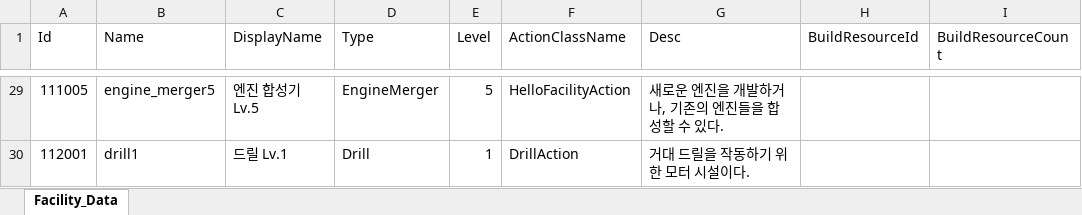
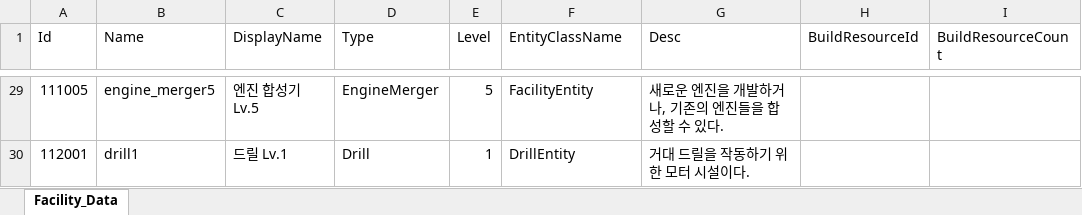
Before and after one commit to koseongboy/Drill_Game, an Excel workbook: Assets/100_Data/XlsxFiles/Facility_Data.xlsx, sheet Facility_Data, drawn as a sheet; only a part is shown, gaps mark what is left out; values as stored, in another font and other column widths than the file's, no borders; table styles not drawn; the diff covers the shown part only; the diff names each change by its address in the sheet, - before the commit and + after, or states it on an @@ line.

```diff
--- a/Assets/100_Data/XlsxFiles/Facility_Data.xlsx (sheet Facility_Data)
+++ b/Assets/100_Data/XlsxFiles/Facility_Data.xlsx (sheet Facility_Data)
-F1: ActionClassName
+F1: EntityClassName
-F29 (EntityClassName): HelloFacilityAction
+F29 (EntityClassName): FacilityEntity
-F30 (EntityClassName): DrillAction
+F30 (EntityClassName): DrillEntity
```
Also changed, not shown: 27 edited cells elsewhere in this sheet, 39 other files.
